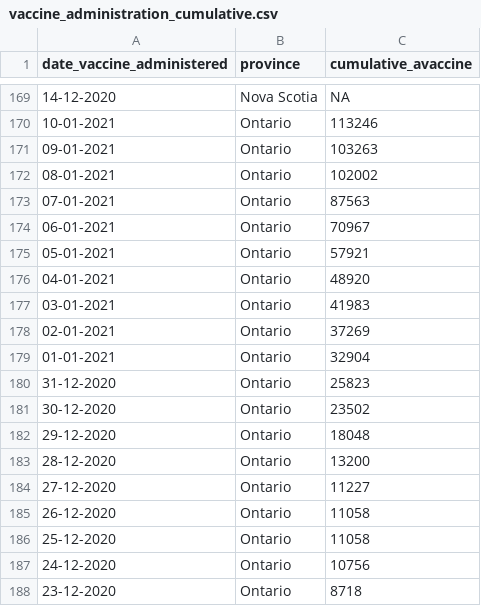
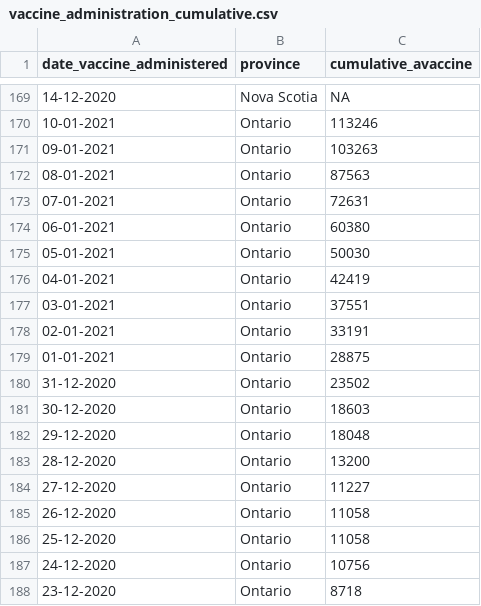
Before and after one commit to ccodwg/Covid19Canada, a CSV file: vaccine_administration_cumulative.csv, drawn as a sheet; only a part is shown, gaps mark what is left out.

```diff
--- a/vaccine_administration_cumulative.csv
+++ b/vaccine_administration_cumulative.csv
@@ -171,12 +171,12 @@
 "09-01-2021","Ontario",103263
-"08-01-2021","Ontario",102002
-"07-01-2021","Ontario",87563
-"06-01-2021","Ontario",70967
-"05-01-2021","Ontario",57921
-"04-01-2021","Ontario",48920
-"03-01-2021","Ontario",41983
-"02-01-2021","Ontario",37269
-"01-01-2021","Ontario",32904
-"31-12-2020","Ontario",25823
-"30-12-2020","Ontario",23502
+"08-01-2021","Ontario",87563
+"07-01-2021","Ontario",72631
+"06-01-2021","Ontario",60380
+"05-01-2021","Ontario",50030
+"04-01-2021","Ontario",42419
+"03-01-2021","Ontario",37551
+"02-01-2021","Ontario",33191
+"01-01-2021","Ontario",28875
+"31-12-2020","Ontario",23502
+"30-12-2020","Ontario",18603
 "29-12-2020","Ontario",18048
```
Also changed, not shown: timeseries_canada/vaccine_administration_timeseries_canada.csv, timeseries_prov/vaccine_administration_timeseries_prov.csv, 1 other file.
